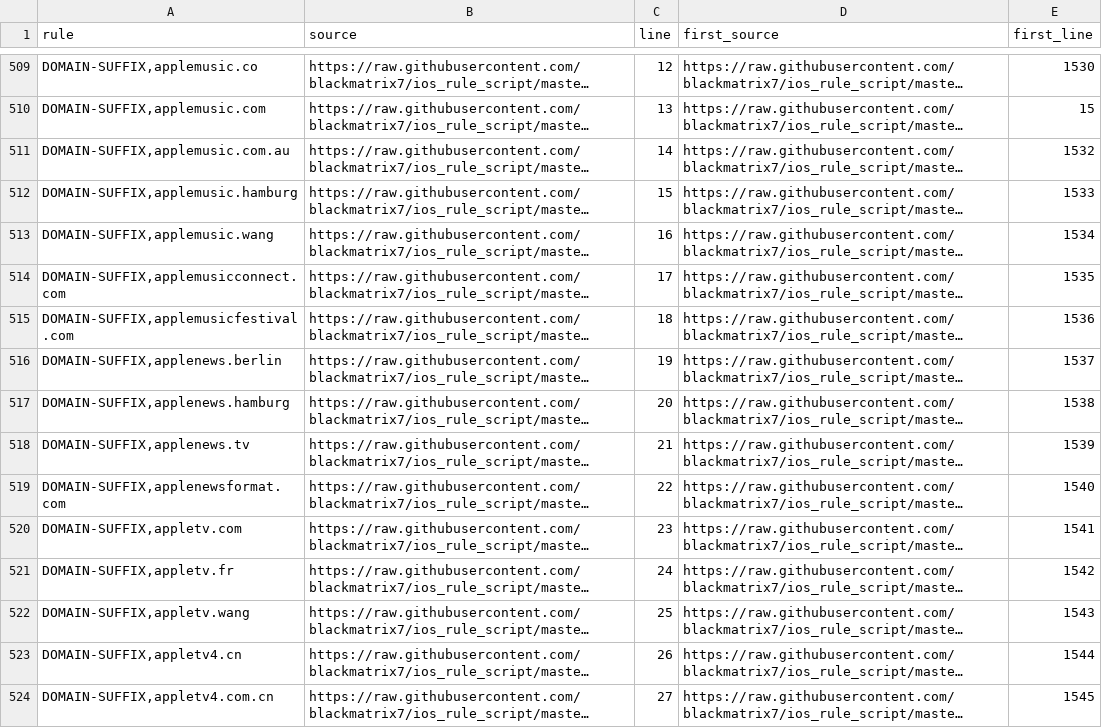
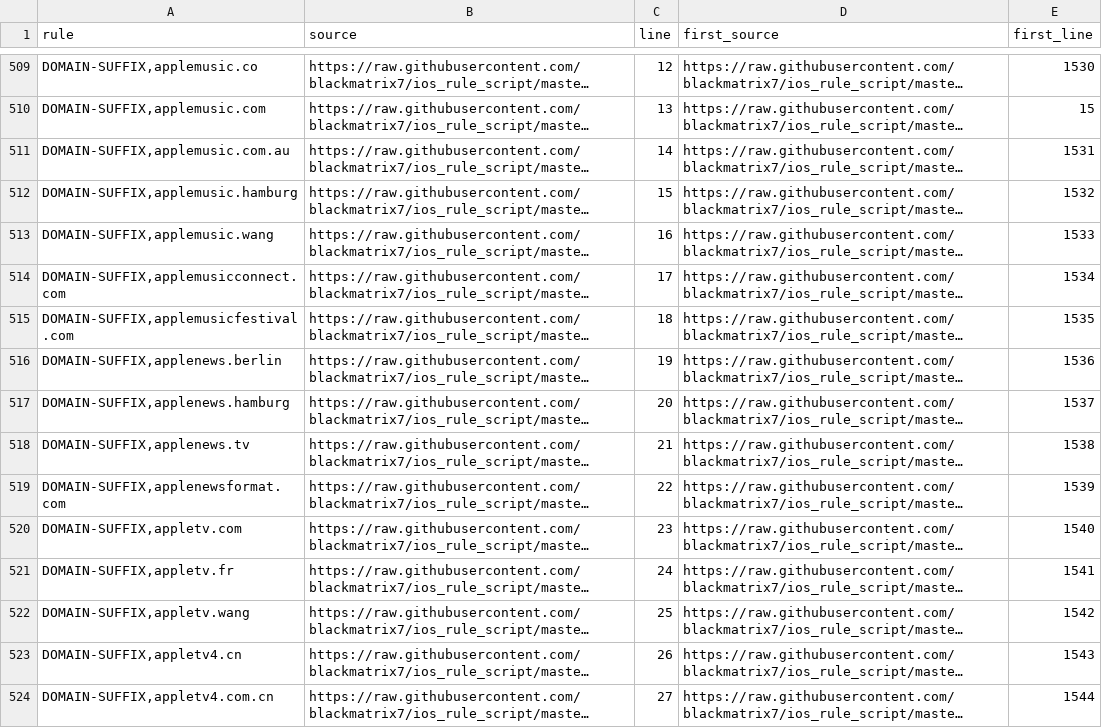
Before and after one commit to xiaochen301/OpenClash_Custom_Rules_for_ios_rule_script, a TSV file: analysis/iOS_CDN/iOS_CDN.duplicates.tsv, drawn as a sheet; only a part is shown, gaps mark what is left out; long unchanged cells end in …; the diff covers the shown part only; the diff names each change by its address in the sheet, - before the commit and + after, or states it on an @@ line.

Commit message:
Automatic diversion rules update

```diff
--- a/analysis/iOS_CDN/iOS_CDN.duplicates.tsv
+++ b/analysis/iOS_CDN/iOS_CDN.duplicates.tsv
-E511 (first_line): 1532
+E511 (first_line): 1531
-E512 (first_line): 1533
+E512 (first_line): 1532
-E513 (first_line): 1534
+E513 (first_line): 1533
-E514 (first_line): 1535
+E514 (first_line): 1534
-E515 (first_line): 1536
+E515 (first_line): 1535
-E516 (first_line): 1537
+E516 (first_line): 1536
-E517 (first_line): 1538
+E517 (first_line): 1537
-E518 (first_line): 1539
+E518 (first_line): 1538
-E519 (first_line): 1540
+E519 (first_line): 1539
-E520 (first_line): 1541
+E520 (first_line): 1540
-E521 (first_line): 1542
+E521 (first_line): 1541
-E522 (first_line): 1543
+E522 (first_line): 1542
-E523 (first_line): 1544
+E523 (first_line): 1543
-E524 (first_line): 1545
+E524 (first_line): 1544
```
Also changed, not shown: 19 edited cells elsewhere in this file, 8 other files.
